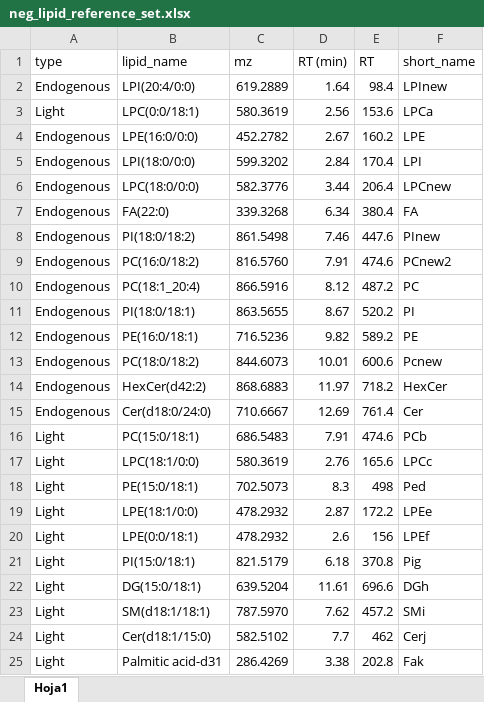
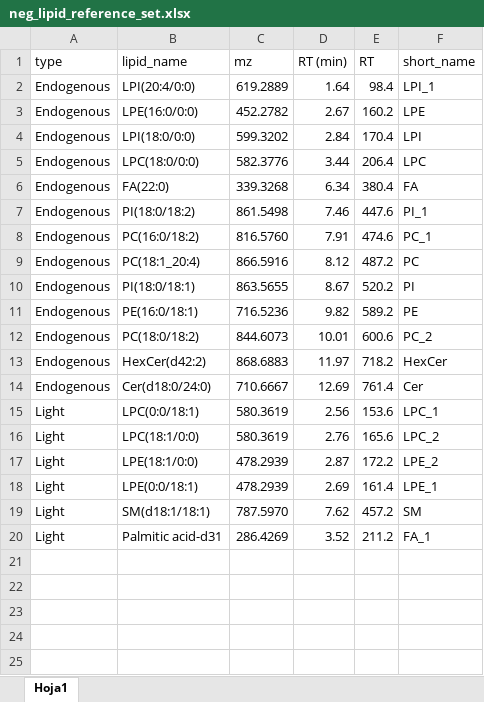
Before and after one commit to EuracBiomedicalResearch/Lipidomics-Processing-Workflow, an Excel workbook: applications/exercise_study/negative/neg_lipid_reference_set.xlsx, sheet Hoja1, drawn as a sheet; values as stored, in another font and other column widths than the file's, no cell formats; conditional formats not drawn; removed rows and columns are numbered as before the commit, all else as after; the diff names each change by its address in the sheet, - before the commit and + after, or states it on an @@ line.

```diff
--- a/applications/exercise_study/negative/neg_lipid_reference_set.xlsx (sheet Hoja1)
+++ b/applications/exercise_study/negative/neg_lipid_reference_set.xlsx (sheet Hoja1)
-F2 (short_name): LPInew
+F2 (short_name): LPI_1
-row 3: Light | LPC(0:0/18:1) | 580.3619 | 2.56 | 153.6 | LPCa
-F5 (short_name): LPCnew
+F5 (short_name): LPC
-F7 (short_name): PInew
+F7 (short_name): PI_1
-F8 (short_name): PCnew2
+F8 (short_name): PC_1
-F12 (short_name): Pcnew
+F12 (short_name): PC_2
-row 16: Light | PC(15:0/18:1) | 686.5483 | 7.91 | 474.6 | PCb
+row 15: Light | LPC(0:0/18:1) | 580.3619 | 2.56 | 153.6 | LPC_1
-F16 (short_name): LPCc
+F16 (short_name): LPC_2
-row 18: Light | PE(15:0/18:1) | 702.5073 | 8.3 | 498 | Ped
-C17:C18 (mz): 478.2932
+C17:C18 (mz): 478.2939
-F17 (short_name): LPEe
+F17 (short_name): LPE_2
-D18 (RT (min)): 2.6
+D18 (RT (min)): 2.69
-E18 (RT): 156
+E18 (RT): 161.4
-F18 (short_name): LPEf
+F18 (short_name): LPE_1
-row 21: Light | PI(15:0/18:1) | 821.5179 | 6.18 | 370.8 | Pig
-row 22: Light | DG(15:0/18:1) | 639.5204 | 11.61 | 696.6 | DGh
-F19 (short_name): SMi
+F19 (short_name): SM
-row 24: Light | Cer(d18:1/15:0) | 582.5102 | 7.7 | 462 | Cerj
-D20 (RT (min)): 3.38
+D20 (RT (min)): 3.52
-E20 (RT): 202.8
+E20 (RT): 211.2
-F20 (short_name): Fak
+F20 (short_name): FA_1
```
Also changed, not shown: cell formats, formulas that keep their value, applications/exercise_study/positive/pos_lipid_reference_set.xlsx, applications/pilot_study/negative/neg_lipid_reference_set.xlsx, 1 other file.
